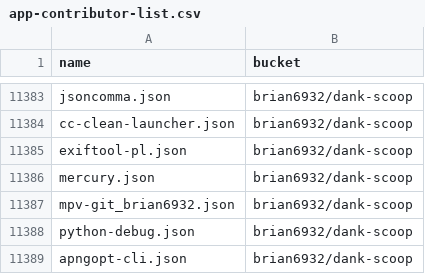
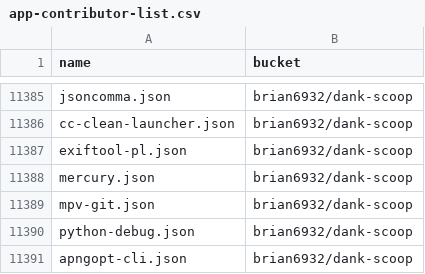
Before and after one commit to XiHanQWQ/scoop-apps, a CSV file: app-contributor-list.csv, drawn as a sheet; only a part is shown, gaps mark what is left out; the diff covers the shown part only.

```diff
--- a/app-contributor-list.csv
+++ b/app-contributor-list.csv
@@ -11386,3 +11388,3 @@ exiftool-pl.json,brian6932/dank-scoop
 mercury.json,brian6932/dank-scoop
-mpv-git_brian6932.json,brian6932/dank-scoop
+mpv-git.json,brian6932/dank-scoop
 python-debug.json,brian6932/dank-scoop
```
Also changed, not shown: 2 added rows and 3 edited cells elsewhere in this file, 54 other files.
